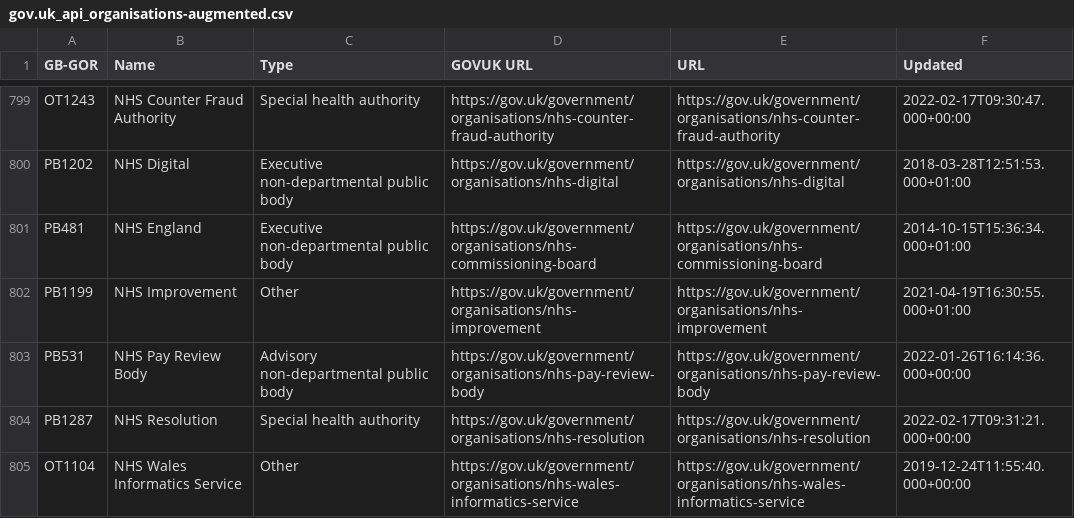
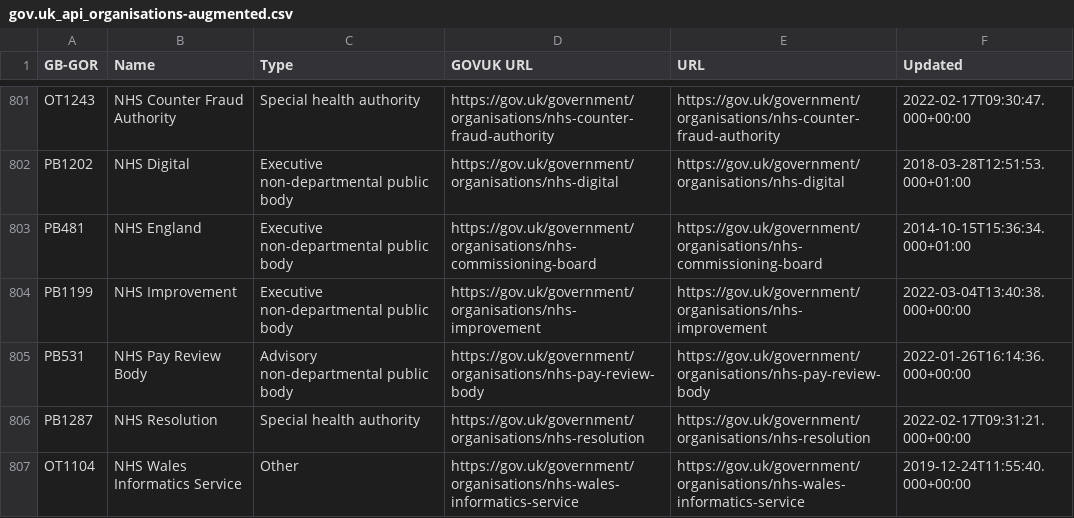
Before and after one commit to odileeds/uk-government-organisations, a CSV file: gov.uk_api_organisations-augmented.csv, drawn as a sheet; only a part is shown, gaps mark what is left out; the diff covers the shown part only.

```diff
--- a/gov.uk_api_organisations-augmented.csv
+++ b/gov.uk_api_organisations-augmented.csv
@@ -801,3 +803,3 @@ PB1202,"NHS Digital",Executive non-departmental public body,https://gov.uk/gover
 PB481,"NHS England",Executive non-departmental public body,https://gov.uk/government/organisations/nhs-commissioning-board,https://gov.uk/government/organisations/nhs-commissioning-board,2014-10-15T15:36:34.000+01:00
-PB1199,"NHS Improvement",Other,https://gov.uk/government/organisations/nhs-improvement,https://gov.uk/government/organisations/nhs-improvement,2021-04-19T16:30:55.000+01:00
+PB1199,"NHS Improvement",Executive non-departmental public body,https://gov.uk/government/organisations/nhs-improvement,https://gov.uk/government/organisations/nhs-improvement,2022-03-04T13:40:38.000+00:00
 PB531,"NHS Pay Review Body",Advisory non-departmental public body,https://gov.uk/government/organisations/nhs-pay-review-body,https://gov.uk/government/organisations/nhs-pay-review-body,2022-01-26T16:14:36.000+00:00
```
Also changed, not shown: 6 added rows, 5 removed rows and 19 edited cells elsewhere in this file, gov.uk_api_organisations-augmented.tsv, gov.uk_government_organisations-augmented.csv, 5 other files.
